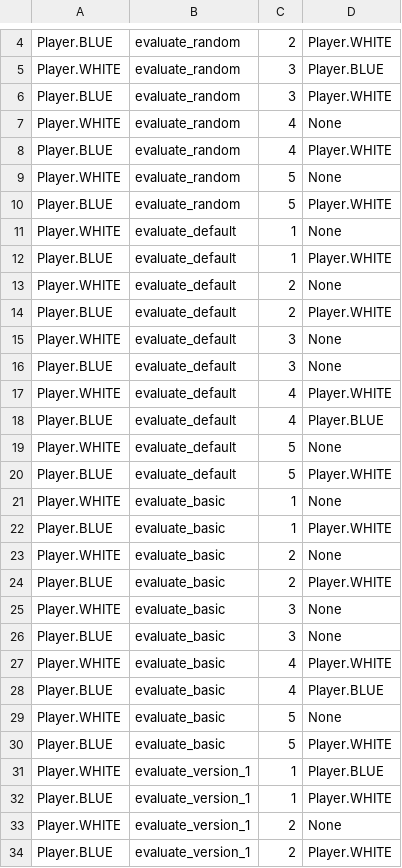
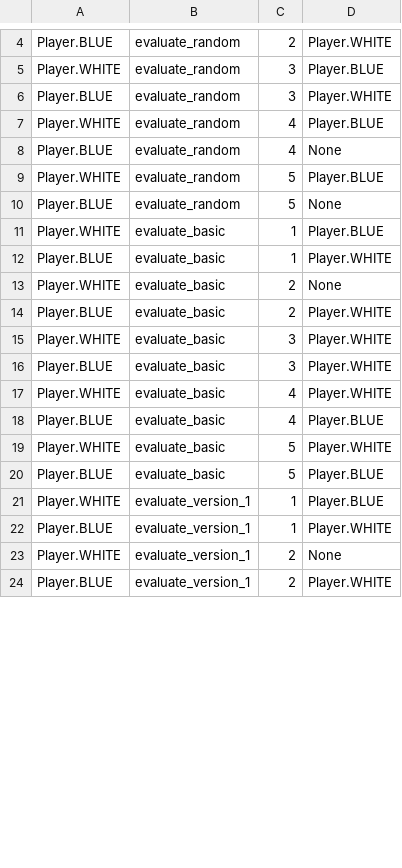
Before and after one commit to bartlomiejkrawczyk/WSI-21Z, a CSV file: 03-minimax/result/score.csv, drawn as a sheet; only a part is shown, gaps mark what is left out; the diff covers the shown part only.

```diff
--- a/03-minimax/result/score.csv
+++ b/03-minimax/result/score.csv
@@ -6,17 +6,7 @@ Player.WHITE,evaluate_random,3,Player.BLUE
 Player.BLUE,evaluate_random,3,Player.WHITE
-Player.WHITE,evaluate_random,4,None
-Player.BLUE,evaluate_random,4,Player.WHITE
-Player.WHITE,evaluate_random,5,None
-Player.BLUE,evaluate_random,5,Player.WHITE
-Player.WHITE,evaluate_default,1,None
-Player.BLUE,evaluate_default,1,Player.WHITE
-Player.WHITE,evaluate_default,2,None
-Player.BLUE,evaluate_default,2,Player.WHITE
-Player.WHITE,evaluate_default,3,None
-Player.BLUE,evaluate_default,3,None
-Player.WHITE,evaluate_default,4,Player.WHITE
-Player.BLUE,evaluate_default,4,Player.BLUE
-Player.WHITE,evaluate_default,5,None
-Player.BLUE,evaluate_default,5,Player.WHITE
-Player.WHITE,evaluate_basic,1,None
+Player.WHITE,evaluate_random,4,Player.BLUE
+Player.BLUE,evaluate_random,4,None
+Player.WHITE,evaluate_random,5,Player.BLUE
+Player.BLUE,evaluate_random,5,None
+Player.WHITE,evaluate_basic,1,Player.BLUE
 Player.BLUE,evaluate_basic,1,Player.WHITE
@@ -24,8 +14,8 @@ Player.WHITE,evaluate_basic,2,None
 Player.BLUE,evaluate_basic,2,Player.WHITE
-Player.WHITE,evaluate_basic,3,None
-Player.BLUE,evaluate_basic,3,None
+Player.WHITE,evaluate_basic,3,Player.WHITE
+Player.BLUE,evaluate_basic,3,Player.WHITE
 Player.WHITE,evaluate_basic,4,Player.WHITE
 Player.BLUE,evaluate_basic,4,Player.BLUE
-Player.WHITE,evaluate_basic,5,None
-Player.BLUE,evaluate_basic,5,Player.WHITE
+Player.WHITE,evaluate_basic,5,Player.WHITE
+Player.BLUE,evaluate_basic,5,Player.BLUE
 Player.WHITE,evaluate_version_1,1,Player.BLUE
```
Also changed, not shown: 12 edited cells elsewhere in this file, 6 other files.
